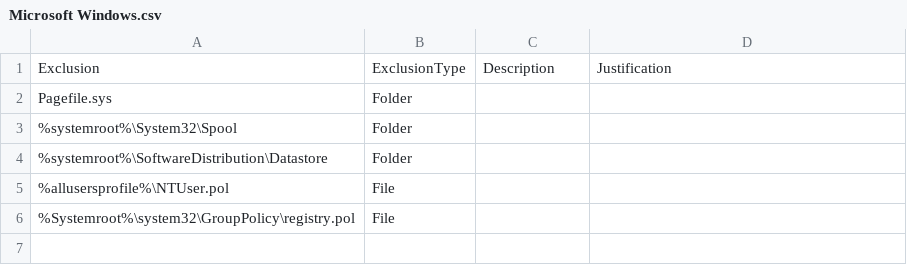
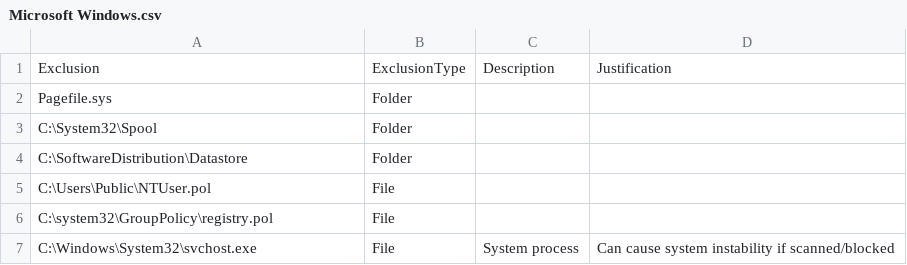
Before and after one commit to j81blog/AntivirusExclusions, a CSV file: Microsoft Windows.csv, drawn as a sheet.

Commit message:
Update Microsoft Windows.csv to replace environment variables with absolute paths for exclusions

```diff
--- a/Microsoft Windows.csv
+++ b/Microsoft Windows.csv
@@ -2,5 +2,6 @@
 "Pagefile.sys";"Folder";"";""
-"%systemroot%\System32\Spool";"Folder";"";""
-"%systemroot%\SoftwareDistribution\Datastore";"Folder";"";""
-"%allusersprofile%\NTUser.pol";"File";"";""
-"%Systemroot%\system32\GroupPolicy\registry.pol";"File";"";""
+"C:\System32\Spool";"Folder";"";""
+"C:\SoftwareDistribution\Datastore";"Folder";"";""
+"C:\Users\Public\NTUser.pol";"File";"";""
+"C:\system32\GroupPolicy\registry.pol";"File";"";""
+"C:\Windows\System32\svchost.exe";"File";"System process";"Can cause system instability if scanned/blocked"
```
